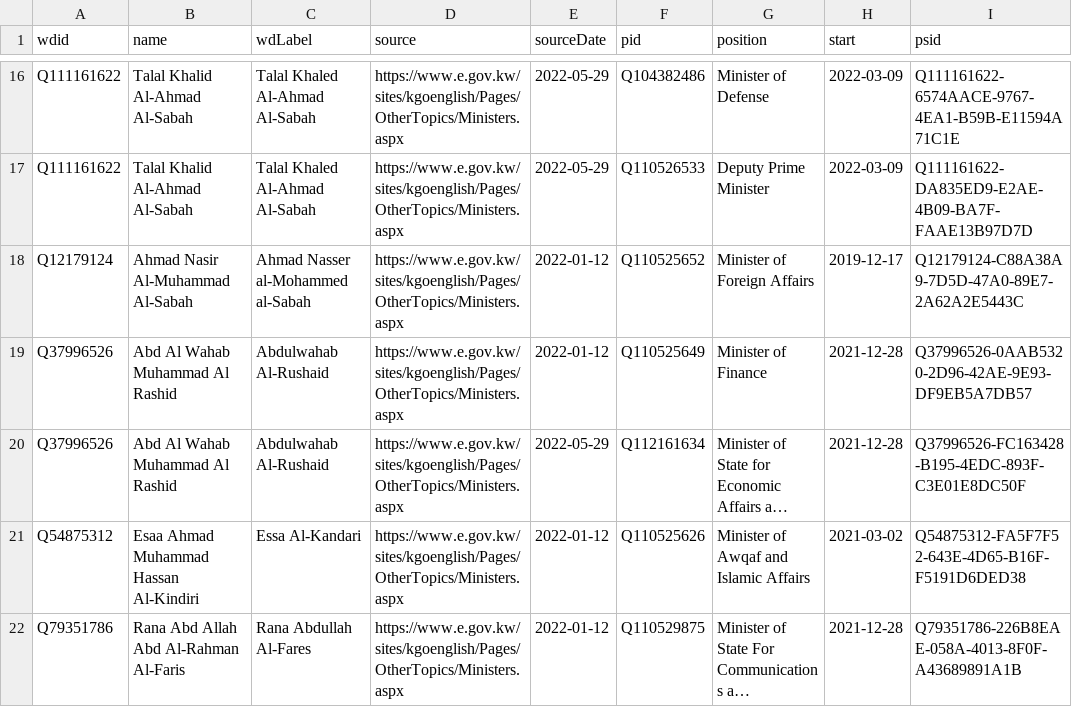
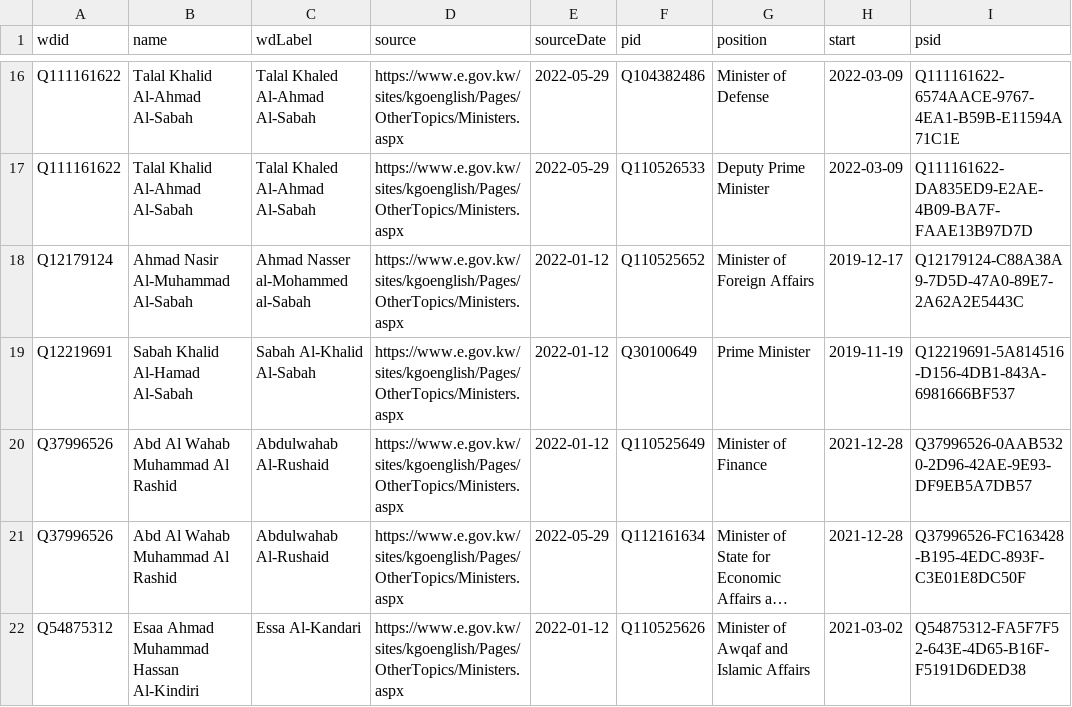
Before and after one commit to every-politician-scrapers/kuwait-ministers, a CSV file: sources/official/wikidata.csv, drawn as a sheet; only a part is shown, gaps mark what is left out; the shorter side is filled out with more unchanged rows; long unchanged cells end in …; the diff names each change by its address in the sheet, - before the commit and + after, or states it on an @@ line.

Commit message:
Compare external sources to Wikidata

```diff
--- a/sources/official/wikidata.csv
+++ b/sources/official/wikidata.csv
+row 19: Q12219691 | Sabah Khalid Al-Hamad Al-Sabah | Sabah Al-Khalid Al-Sabah | https://www.e.gov.kw/sites/kgoenglish/Pages/OtherTopics/Ministers.aspx | 2022-01-12 | Q30100649 | Prime Minister | 2019-11-19 | Q12219691-5A814516-D156-4DB1-843A-6981666BF537
```
Also changed, not shown: sources/cabinet-39-enwiki/wikidata.csv, sources/official/diff.csv, 1 other file.
